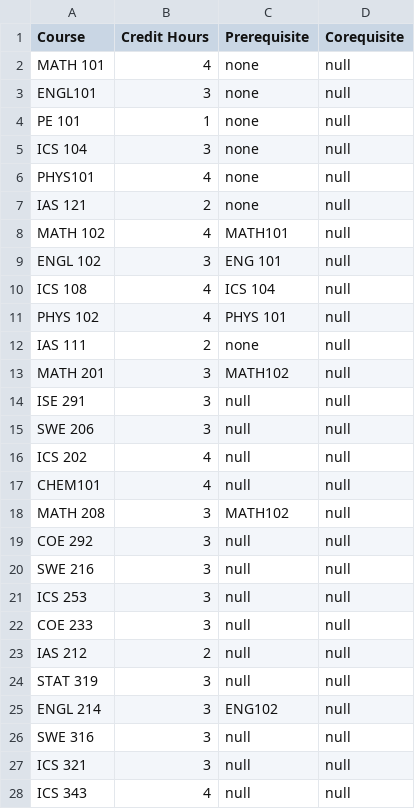
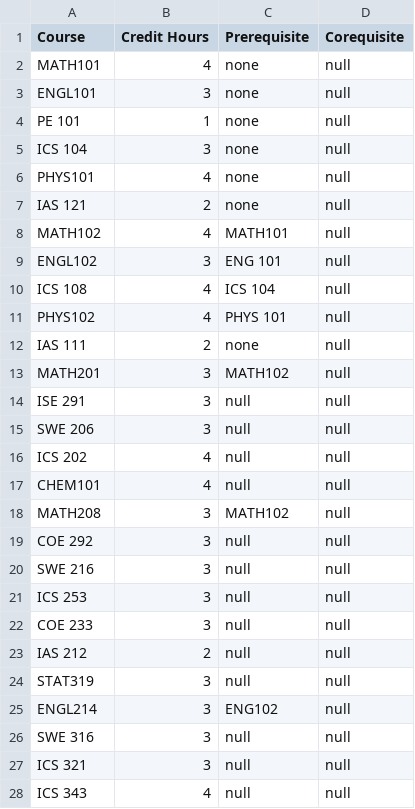
Before and after one commit to MagicPi-17/ICS-108-Project-KFUPM, a CSV file: src/main/java/com/example/termproject/data/DegreePlan.csv, drawn as a sheet; only a part is shown.

Commit message:
correcting some error in DegreePlan.csv

```diff
--- a/src/main/java/com/example/termproject/data/DegreePlan.csv
+++ b/src/main/java/com/example/termproject/data/DegreePlan.csv
@@ -1,3 +1,3 @@
 Course,Credit Hours,Prerequisite,Corequisite
-MATH 101,4,none,null
+MATH101,4,none,null
 ENGL101,3,none,null
@@ -7,8 +7,8 @@ PHYS101,4,none,null
 IAS 121,2,none,null
-MATH 102,4,MATH101,null
-ENGL 102,3,ENG 101,null
+MATH102,4,MATH101,null
+ENGL102,3,ENG 101,null
 ICS 108,4,ICS 104,null
-PHYS 102,4,PHYS 101,null
+PHYS102,4,PHYS 101,null
 IAS 111,2,none,null
-MATH 201,3,MATH102,null
+MATH201,3,MATH102,null
 ISE 291,3,null,null
@@ -17,3 +17,3 @@ ICS 202,4,null,null
 CHEM101,4,null,null
-MATH 208,3,MATH102,null
+MATH208,3,MATH102,null
 COE 292,3,null,null
@@ -23,4 +23,4 @@ COE 233,3,null,null
 IAS 212,2,null,null
-STAT 319,3,null,null
-ENGL 214,3,ENG102,null
+STAT319,3,null,null
+ENGL214,3,ENG102,null
 SWE 316,3,null,null
```
Also changed, not shown: 1 other file.
